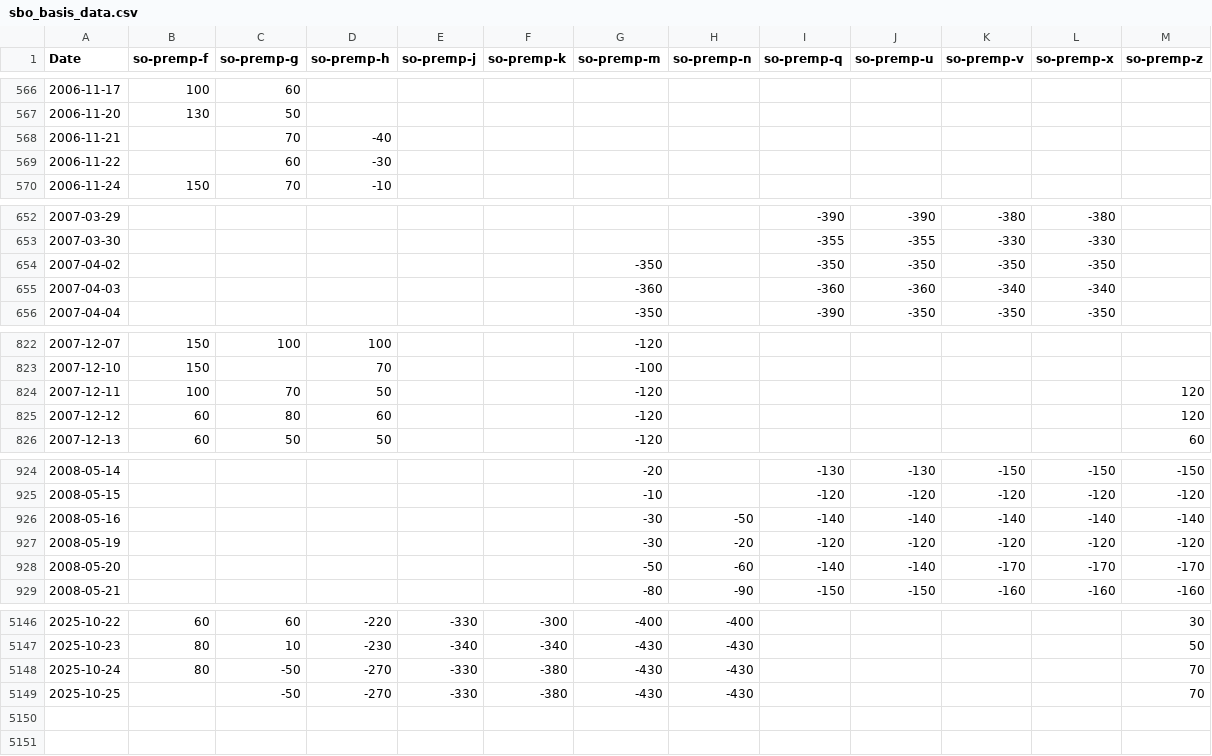
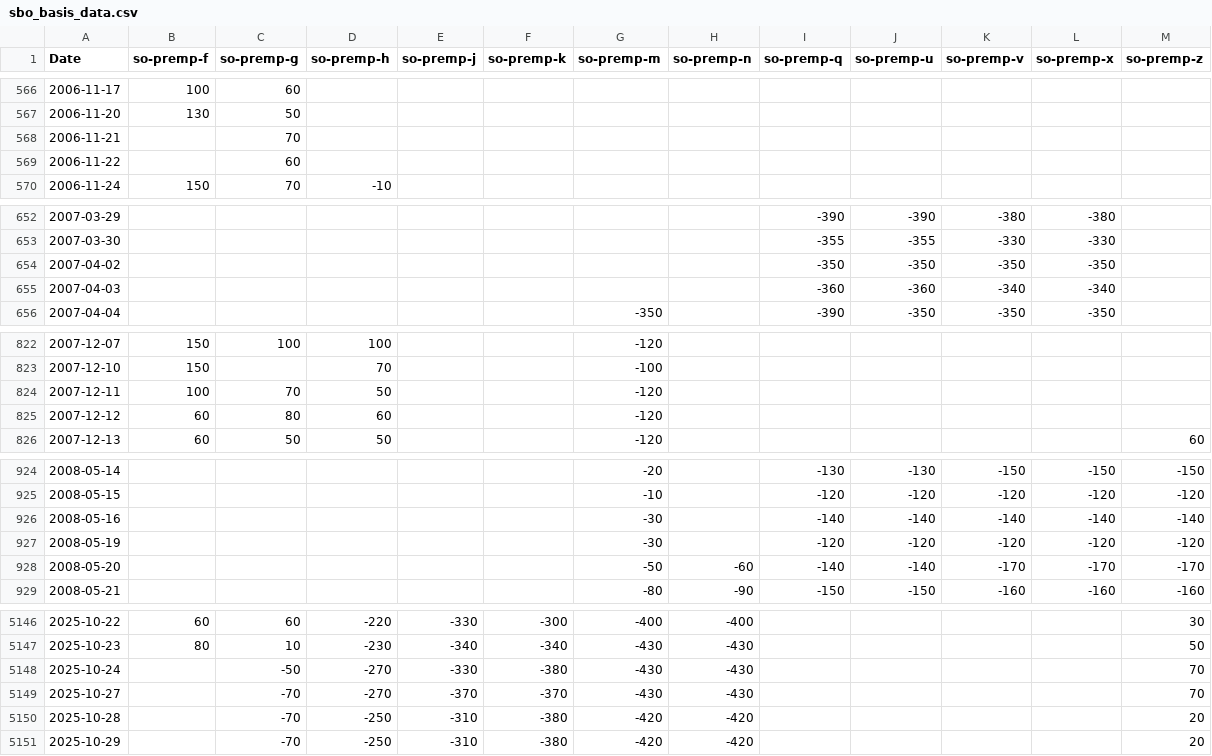
Before and after one commit to rossi-diego/market-monitor, a CSV file: data/sbo_basis_data.csv, drawn as a sheet; only a part is shown, gaps mark what is left out; the diff covers the shown part only.

```diff
--- a/data/sbo_basis_data.csv
+++ b/data/sbo_basis_data.csv
@@ -567,4 +567,4 @@ Date,so-premp-f,so-premp-g,so-premp-h,so-premp-j,so-premp-k,so-premp-m,so-premp-
 2006-11-20,130,50,,,,,,,,,,
-2006-11-21,,70,-40,,,,,,,,,
-2006-11-22,,60,-30,,,,,,,,,
+2006-11-21,,70,,,,,,,,,,
+2006-11-22,,60,,,,,,,,,,
 2006-11-24,150,70,-10,,,,,,,,,
@@ -653,4 +653,4 @@ Date,so-premp-f,so-premp-g,so-premp-h,so-premp-j,so-premp-k,so-premp-m,so-premp-
 2007-03-30,,,,,,,,-355,-355,-330,-330,
-2007-04-02,,,,,,-350,,-350,-350,-350,-350,
-2007-04-03,,,,,,-360,,-360,-360,-340,-340,
+2007-04-02,,,,,,,,-350,-350,-350,-350,
+2007-04-03,,,,,,,,-360,-360,-340,-340,
 2007-04-04,,,,,,-350,,-390,-350,-350,-350,
@@ -823,4 +823,4 @@ Date,so-premp-f,so-premp-g,so-premp-h,so-premp-j,so-premp-k,so-premp-m,so-premp-
 2007-12-10,150,,70,,,-100,,,,,,
-2007-12-11,100,70,50,,,-120,,,,,,120
-2007-12-12,60,80,60,,,-120,,,,,,120
+2007-12-11,100,70,50,,,-120,,,,,,
+2007-12-12,60,80,60,,,-120,,,,,,
 2007-12-13,60,50,50,,,-120,,,,,,60
@@ -925,4 +925,4 @@ Date,so-premp-f,so-premp-g,so-premp-h,so-premp-j,so-premp-k,so-premp-m,so-premp-
 2008-05-15,,,,,,-10,,-120,-120,-120,-120,-120
-2008-05-16,,,,,,-30,-50,-140,-140,-140,-140,-140
-2008-05-19,,,,,,-30,-20,-120,-120,-120,-120,-120
+2008-05-16,,,,,,-30,,-140,-140,-140,-140,-140
+2008-05-19,,,,,,-30,,-120,-120,-120,-120,-120
 2008-05-20,,,,,,-50,-60,-140,-140,-170,-170,-170
@@ -5147,3 +5147,5 @@ Date,so-premp-f,so-premp-g,so-premp-h,so-premp-j,so-premp-k,so-premp-m,so-premp-
 2025-10-23,80,10,-230,-340,-340,-430,-430,,,,,50
-2025-10-24,80,-50,-270,-330,-380,-430,-430,,,,,70
-2025-10-25,,-50,-270,-330,-380,-430,-430,,,,,70
+2025-10-24,,-50,-270,-330,-380,-430,-430,,,,,70
+2025-10-27,,-70,-270,-370,-370,-430,-430,,,,,70
+2025-10-28,,-70,-250,-310,-380,-420,-420,,,,,20
+2025-10-29,,-70,-250,-310,-380,-420,-420,,,,,20
```
Also changed, not shown: 4 edited cells elsewhere in this file, data/commodities_data.csv.
